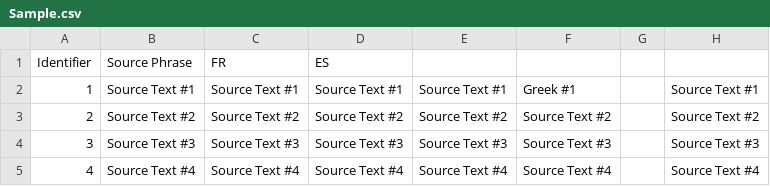
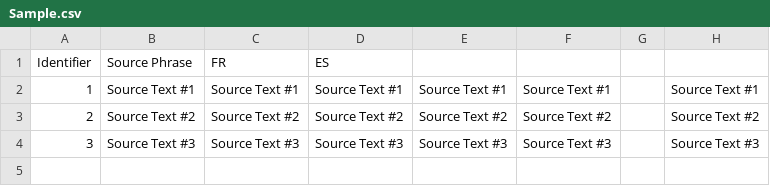
Before and after one commit to Andrulko/CSV-Test-Repo, a CSV file: fr/Sample.csv, drawn as a sheet.

Commit message:
New translations Sample.csv (French)

```diff
--- a/fr/Sample.csv
+++ b/fr/Sample.csv
@@ -1,5 +1,4 @@
 "Identifier";"Source Phrase";"FR";"ES";"";"";"";""
-"1";"Source Text #1";"Source Text #1";"Source Text #1";"Source Text #1";"Greek #1";"";"Source Text #1"
+"1";"Source Text #1";"Source Text #1";"Source Text #1";"Source Text #1";"Source Text #1";"";"Source Text #1"
 "2";"Source Text #2";"Source Text #2";"Source Text #2";"Source Text #2";"Source Text #2";"";"Source Text #2"
 "3";"Source Text #3";"Source Text #3";"Source Text #3";"Source Text #3";"Source Text #3";"";"Source Text #3"
-"4";"Source Text #4";"Source Text #4";"Source Text #4";"Source Text #4";"Source Text #4";"";"Source Text #4"
```
